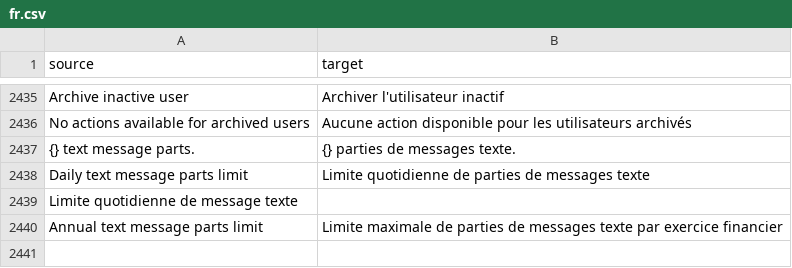
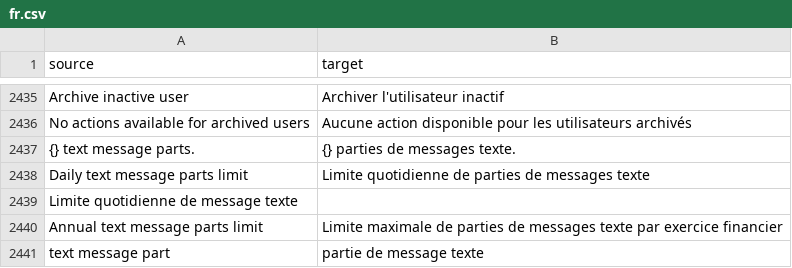
Before and after one commit to cds-snc/notification-admin, a CSV file: app/translations/csv/fr.csv, drawn as a sheet; only a part is shown, gaps mark what is left out.

Commit message:
add missing fr

```diff
--- a/app/translations/csv/fr.csv
+++ b/app/translations/csv/fr.csv
@@ -2440 +2440,2 @@ Limite quotidienne de message texte
 "Annual text message parts limit","Limite maximale de parties de messages texte par exercice financier"
+"text message part","partie de message texte"
```
